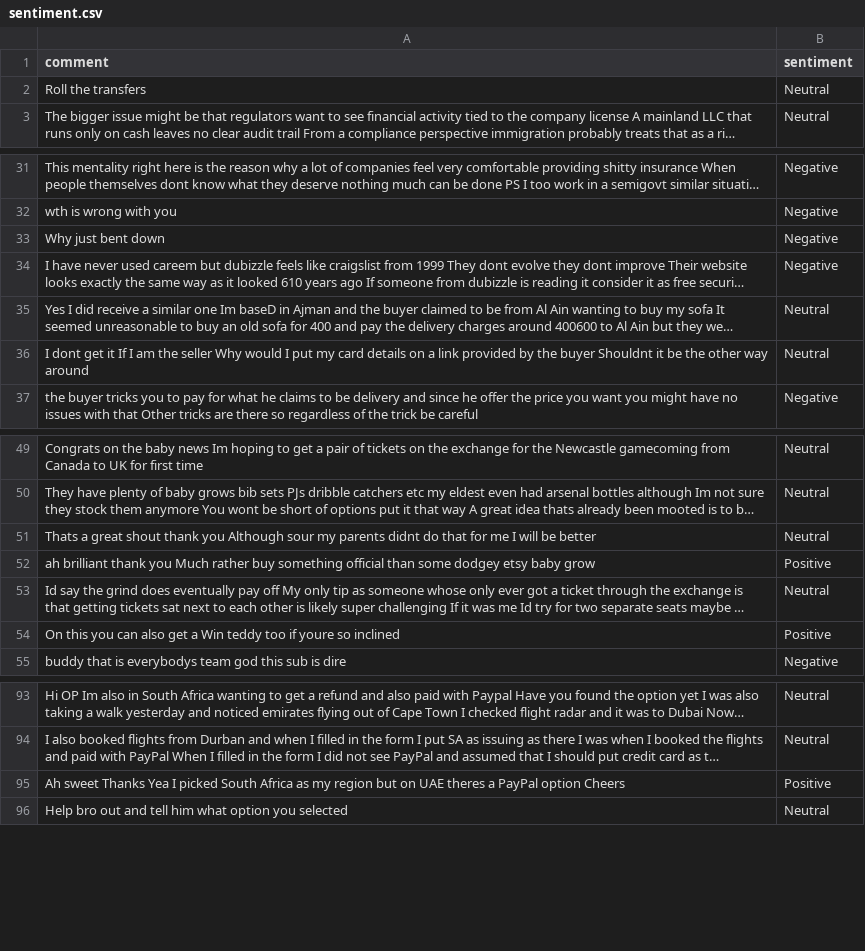
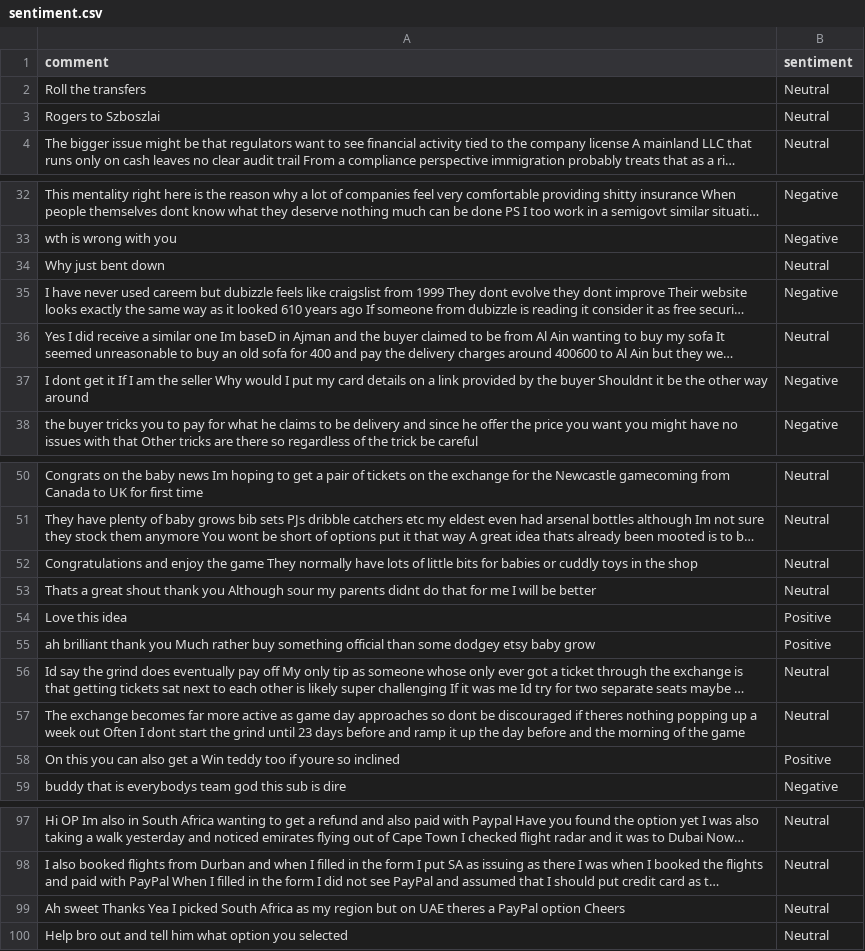
Before and after one commit to felixabraham670706/sentiment, a CSV file: sentiment.csv, drawn as a sheet; only a part is shown, gaps mark what is left out; long unchanged cells end in …; addresses are those after the commit; the diff names each change by its address in the sheet, - before the commit and + after, or states it on an @@ line.

```diff
--- a/sentiment.csv
+++ b/sentiment.csv
+row 3: Rogers to Szboszlai | Neutral
-B34 (sentiment): Negative
+B34 (sentiment): Neutral
-B37 (sentiment): Neutral
+B37 (sentiment): Negative
+row 52: Congratulations and enjoy the game They normally have lots of little bits for babies or cuddly toys in the shop | Neutral
+row 54: Love this idea | Positive
+row 57: The exchange becomes far more active as game day approaches so dont be discouraged if theres nothing popping up a week out Often I dont start the grind until 23 days before and ramp it up the day before and the morning of the game | Neutral
-B99 (sentiment): Positive
+B99 (sentiment): Neutral
```
